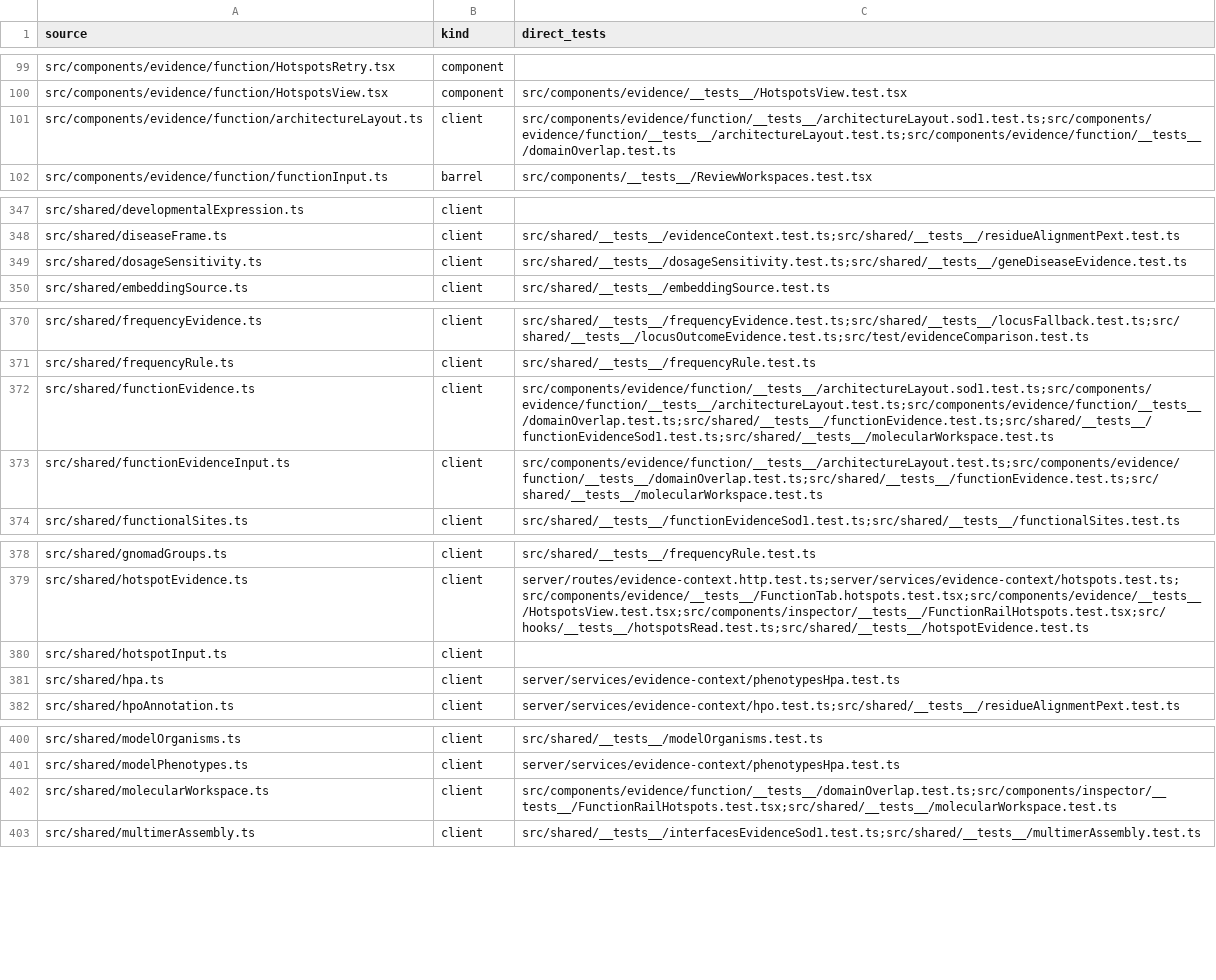
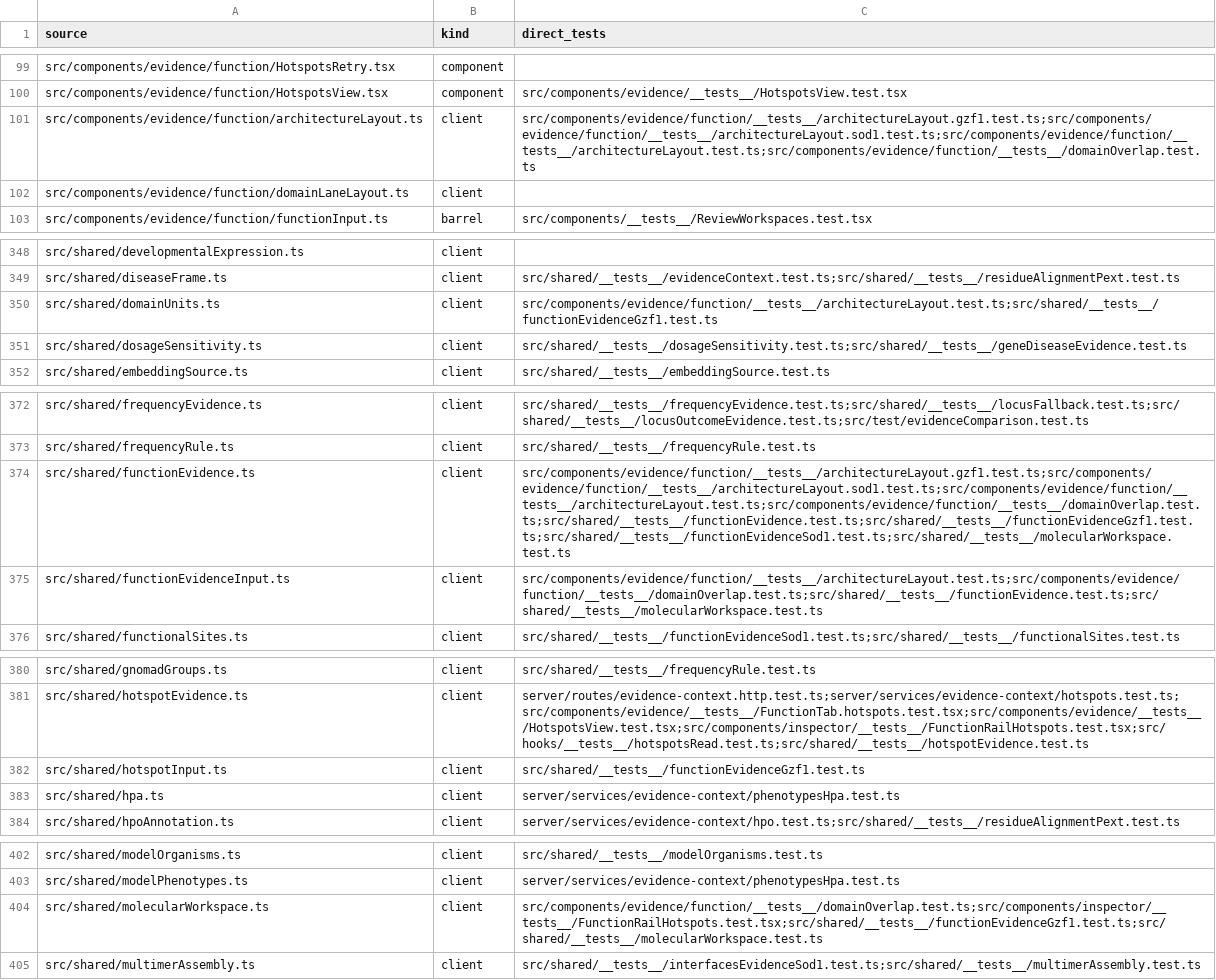
Before and after one commit to Huthaifa-HajAhmad/Missense-Structural-Explorer, a CSV file: doc/code-map/test-map-src.csv, drawn as a sheet; only a part is shown, gaps mark what is left out.

```diff
--- a/doc/code-map/test-map-src.csv
+++ b/doc/code-map/test-map-src.csv
@@ -100,3 +100,4 @@ src/components/evidence/function/HotspotsRetry.tsx,component,
 src/components/evidence/function/HotspotsView.tsx,component,src/components/evidence/__tests__/HotspotsView.test.tsx
-src/components/evidence/function/architectureLayout.ts,client,src/components/evidence/function/__tests__/architectureLayout.sod1.test.ts;src/components/evidence/function/__tests__/architectureLayout.test.ts;src/components/evidence/function/__tests__/domainOverlap.test.ts
+src/components/evidence/function/architectureLayout.ts,client,src/components/evidence/function/__tests__/architectureLayout.gzf1.test.ts;src/components/evidence/function/__tests__/architectureLayout.sod1.test.ts;src/components/evidence/function/__tests__/architectureLayout.test.ts;src/components/evidence/function/__tests__/domainOverlap.test.ts
+src/components/evidence/function/domainLaneLayout.ts,client,
 src/components/evidence/function/functionInput.ts,barrel,src/components/__tests__/ReviewWorkspaces.test.tsx
@@ -348,2 +349,3 @@ src/shared/developmentalExpression.ts,client,
 src/shared/diseaseFrame.ts,client,src/shared/__tests__/evidenceContext.test.ts;src/shared/__tests__/residueAlignmentPext.test.ts
+src/shared/domainUnits.ts,client,src/components/evidence/function/__tests__/architectureLayout.test.ts;src/shared/__tests__/functionEvidenceGzf1.test.ts
 src/shared/dosageSensitivity.ts,client,src/shared/__tests__/dosageSensitivity.test.ts;src/shared/__tests__/geneDiseaseEvidence.test.ts
@@ -371,3 +373,3 @@ src/shared/frequencyEvidence.ts,client,src/shared/__tests__/frequencyEvidence.te
 src/shared/frequencyRule.ts,client,src/shared/__tests__/frequencyRule.test.ts
-src/shared/functionEvidence.ts,client,src/components/evidence/function/__tests__/architectureLayout.sod1.test.ts;src/components/evidence/function/__tests__/architectureLayout.test.ts;src/components/evidence/function/__tests__/domainOverlap.test.ts;src/shared/__tests__/functionEvidence.test.ts;src/shared/__tests__/functionEvidenceSod1.test.ts;src/shared/__tests__/molecularWorkspace.test.ts
+src/shared/functionEvidence.ts,client,src/components/evidence/function/__tests__/architectureLayout.gzf1.test.ts;src/components/evidence/function/__tests__/architectureLayout.sod1.test.ts;src/components/evidence/function/__tests__/architectureLayout.test.ts;src/components/evidence/function/__tests__/domainOverlap.test.ts;src/shared/__tests__/functionEvidence.test.ts;src/shared/__tests__/functionEvidenceGzf1.test.ts;src/shared/__tests__/functionEvidenceSod1.test.ts;src/shared/__tests__/molecularWorkspace.test.ts
 src/shared/functionEvidenceInput.ts,client,src/components/evidence/function/__tests__/architectureLayout.test.ts;src/components/evidence/function/__tests__/domainOverlap.test.ts;src/shared/__tests__/functionEvidence.test.ts;src/shared/__tests__/molecularWorkspace.test.ts
@@ -379,3 +381,3 @@ src/shared/gnomadGroups.ts,client,src/shared/__tests__/frequencyRule.test.ts
 src/shared/hotspotEvidence.ts,client,server/routes/evidence-context.http.test.ts;server/services/evidence-context/hotspots.test.ts;src/components/evidence/__tests__/FunctionTab.hotspots.test.tsx;src/components/evidence/__tests__/HotspotsView.test.tsx;src/components/inspector/__tests__/FunctionRailHotspots.test.tsx;src/hooks/__tests__/hotspotsRead.test.ts;src/shared/__tests__/hotspotEvidence.test.ts
-src/shared/hotspotInput.ts,client,
+src/shared/hotspotInput.ts,client,src/shared/__tests__/functionEvidenceGzf1.test.ts
 src/shared/hpa.ts,client,server/services/evidence-context/phenotypesHpa.test.ts
@@ -401,3 +403,3 @@ src/shared/modelOrganisms.ts,client,src/shared/__tests__/modelOrganisms.test.ts
 src/shared/modelPhenotypes.ts,client,server/services/evidence-context/phenotypesHpa.test.ts
-src/shared/molecularWorkspace.ts,client,src/components/evidence/function/__tests__/domainOverlap.test.ts;src/components/inspector/__tests__/FunctionRailHotspots.test.tsx;src/shared/__tests__/molecularWorkspace.test.ts
+src/shared/molecularWorkspace.ts,client,src/components/evidence/function/__tests__/domainOverlap.test.ts;src/components/inspector/__tests__/FunctionRailHotspots.test.tsx;src/shared/__tests__/functionEvidenceGzf1.test.ts;src/shared/__tests__/molecularWorkspace.test.ts
 src/shared/multimerAssembly.ts,client,src/shared/__tests__/interfacesEvidenceSod1.test.ts;src/shared/__tests__/multimerAssembly.test.ts
```
Also changed, not shown: 21 other files.
